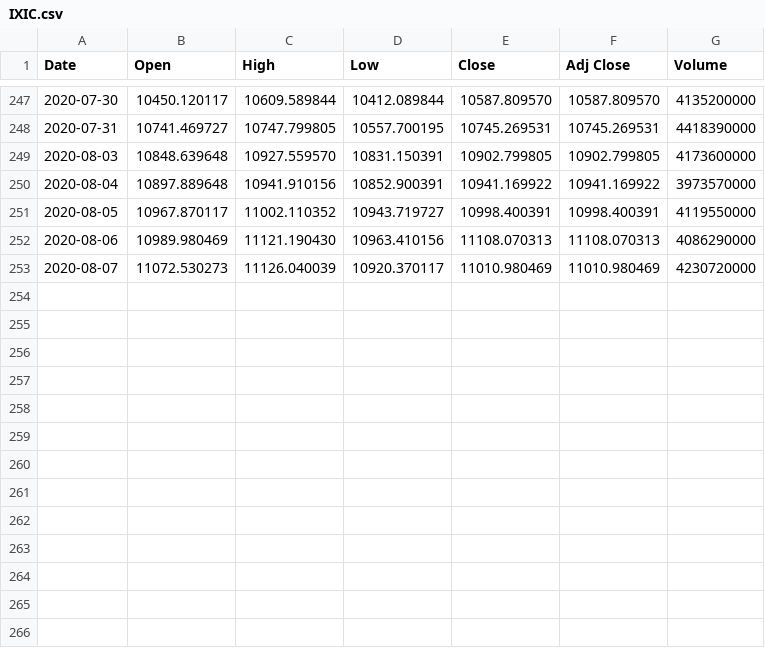
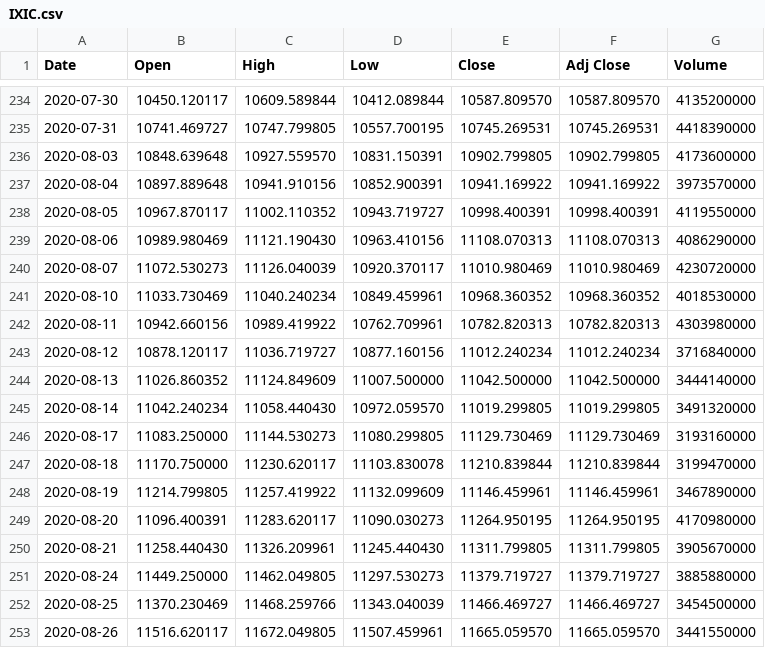
Before and after one commit to doongchoong/m2flat, a CSV file: IXIC.csv, drawn as a sheet; only a part is shown, gaps mark what is left out; the diff covers the shown part only.

```diff
--- a/IXIC.csv
+++ b/IXIC.csv
@@ -253 +240,14 @@ Date,Open,High,Low,Close,Adj Close,Volume
 2020-08-07,11072.530273,11126.040039,10920.370117,11010.980469,11010.980469,4230720000
+2020-08-10,11033.730469,11040.240234,10849.459961,10968.360352,10968.360352,4018530000
+2020-08-11,10942.660156,10989.419922,10762.709961,10782.820313,10782.820313,4303980000
+2020-08-12,10878.120117,11036.719727,10877.160156,11012.240234,11012.240234,3716840000
+2020-08-13,11026.860352,11124.849609,11007.500000,11042.500000,11042.500000,3444140000
+2020-08-14,11042.240234,11058.440430,10972.059570,11019.299805,11019.299805,3491320000
+2020-08-17,11083.250000,11144.530273,11080.299805,11129.730469,11129.730469,3193160000
+2020-08-18,11170.750000,11230.620117,11103.830078,11210.839844,11210.839844,3199470000
+2020-08-19,11214.799805,11257.419922,11132.099609,11146.459961,11146.459961,3467890000
+2020-08-20,11096.400391,11283.620117,11090.030273,11264.950195,11264.950195,4170980000
+2020-08-21,11258.440430,11326.209961,11245.440430,11311.799805,11311.799805,3905670000
+2020-08-24,11449.250000,11462.049805,11297.530273,11379.719727,11379.719727,3885880000
+2020-08-25,11370.230469,11468.259766,11343.040039,11466.469727,11466.469727,3454500000
+2020-08-26,11516.620117,11672.049805,11507.459961,11665.059570,11665.059570,3441550000
```
Also changed, not shown: 13 removed rows elsewhere in this file, GSPC.csv, GSPC.csv.M2.csv, 10 other files.
